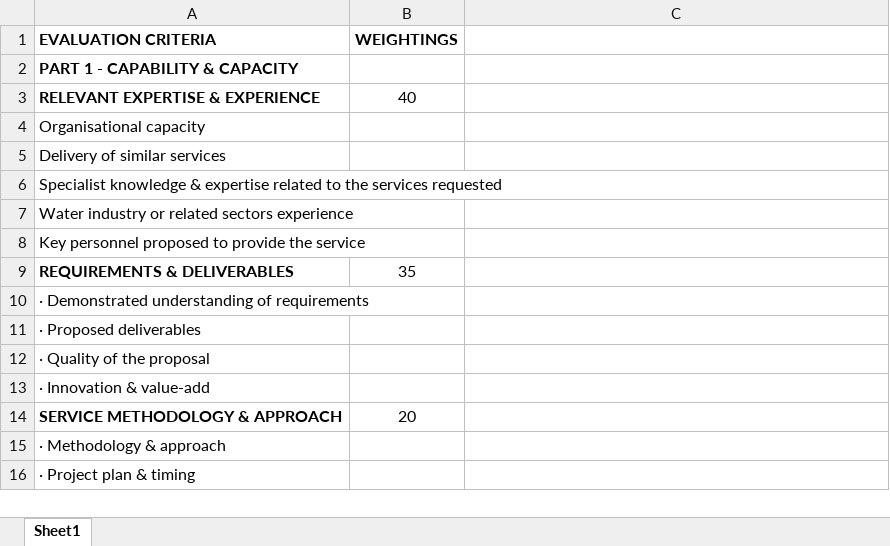
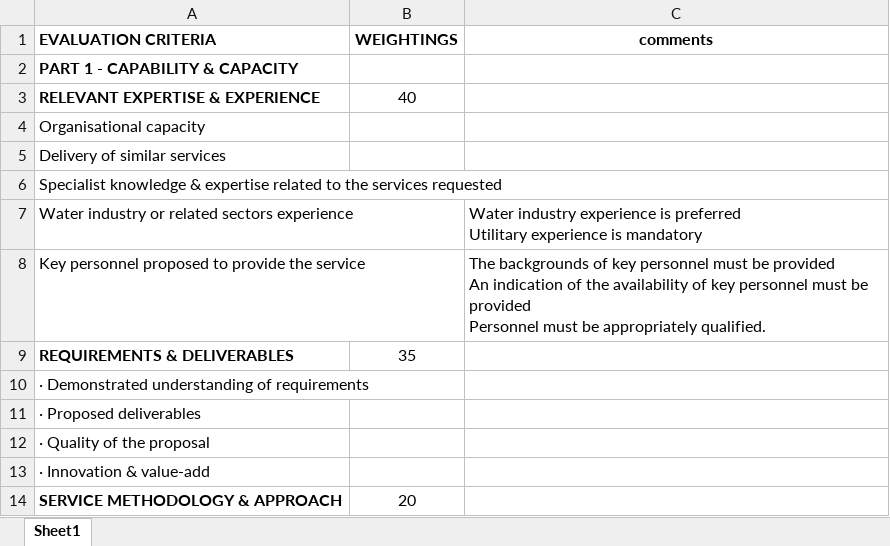
Before and after one commit to AndrewDilley/TenderEvaluation, an Excel workbook: documents/advisory rfq/AdvisoryEvalMatrix.xlsx, sheet Sheet1, drawn as a sheet; only a part is shown; the shorter side is filled out with more unchanged rows; values as stored, in another font and other column widths than the file's, no borders; ↵ is a line break in a cell; the diff names each change by its address in the sheet, - before the commit and + after, or states it on an @@ line.

```diff
--- a/documents/advisory rfq/AdvisoryEvalMatrix.xlsx (sheet Sheet1)
+++ b/documents/advisory rfq/AdvisoryEvalMatrix.xlsx (sheet Sheet1)
-C1: (empty)
+C1: comments
-C7 (comments): (empty)
+C7 (comments): Water industry experience is preferred ↵ Utilitary experience is mandatory
-C8 (comments): (empty)
+C8 (comments): The backgrounds of key personnel must be provided ↵ An indication of the availability of key personnel must be provided ↵ Personnel must be appropriately qualified.
```
Also changed, not shown: documents/Evaluation.xlsx, uploads/AdvisoryEvalMatrix.xlsx, 8 other files.
